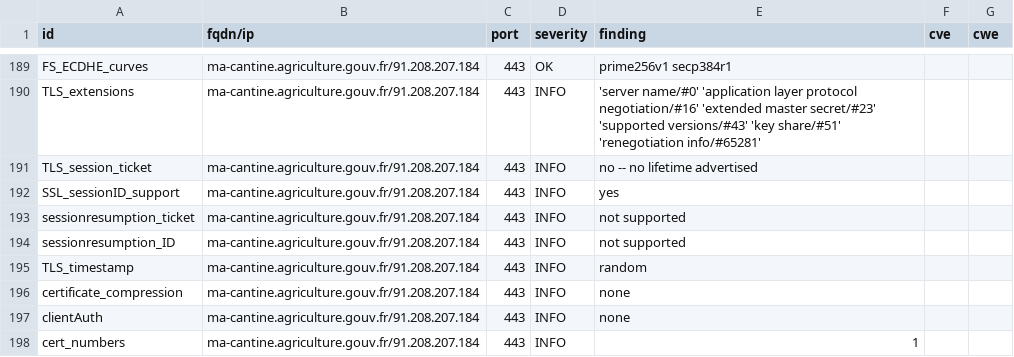
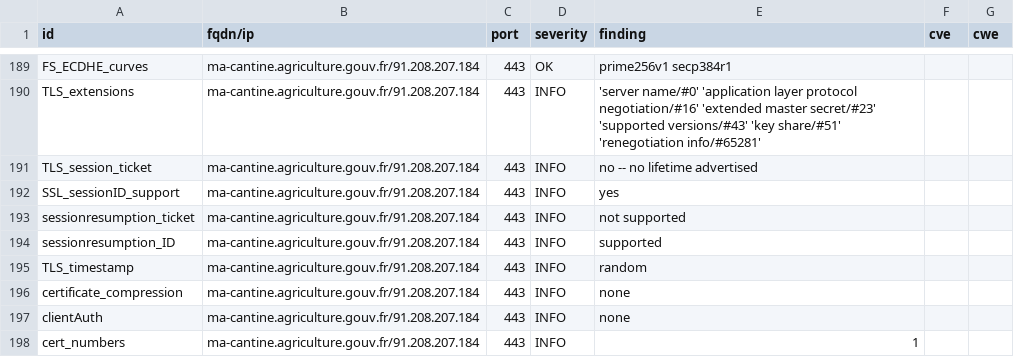
Before and after one commit to incubateur-agriculture/dashlord, a CSV file: results/aHR0cHM6Ly9tYS1jYW50aW5lLmFncmljdWx0dXJlLmdvdXYuZnI=/testssl.csv, drawn as a sheet; only a part is shown, gaps mark what is left out; the diff covers the shown part only.

```diff
--- a/results/aHR0cHM6Ly9tYS1jYW50aW5lLmFncmljdWx0dXJlLmdvdXYuZnI=/testssl.csv
+++ b/results/aHR0cHM6Ly9tYS1jYW50aW5lLmFncmljdWx0dXJlLmdvdXYuZnI=/testssl.csv
@@ -193,3 +193,3 @@
 "sessionresumption_ticket","ma-cantine.agriculture.gouv.fr/91.208.207.184","443","INFO","not supported","",""
-"sessionresumption_ID","ma-cantine.agriculture.gouv.fr/91.208.207.184","443","INFO","not supported","",""
+"sessionresumption_ID","ma-cantine.agriculture.gouv.fr/91.208.207.184","443","INFO","supported","",""
 "TLS_timestamp","ma-cantine.agriculture.gouv.fr/91.208.207.184","443","INFO","random","",""
```
Also changed, not shown: 8 edited cells elsewhere in this file, 16 other files.
